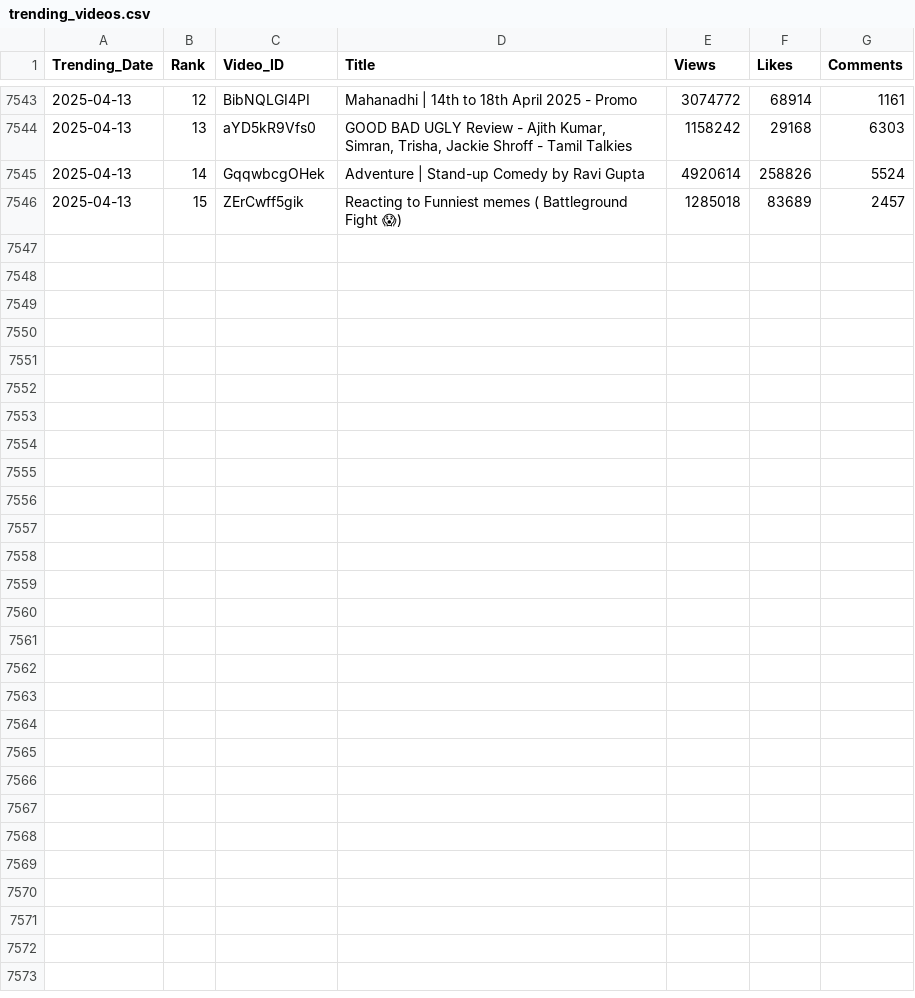
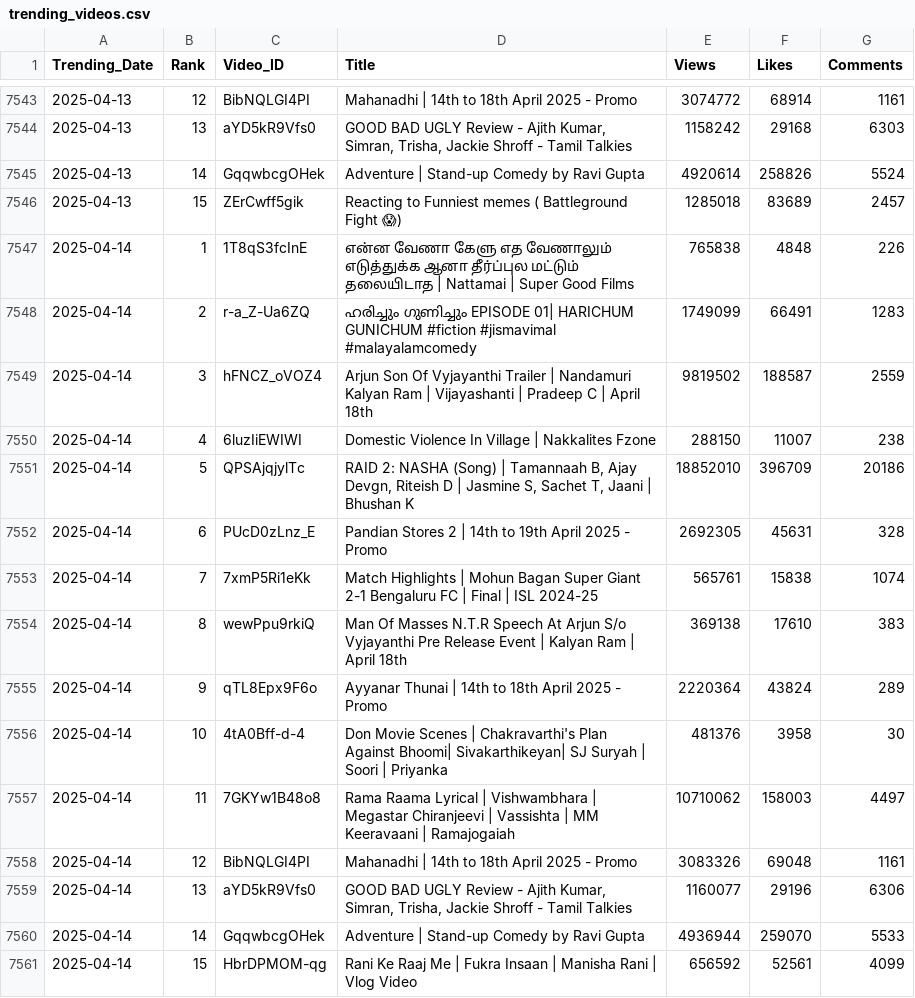
Before and after one commit to nandunanofficial/Youtube_Data_Collection, a CSV file: trending_videos.csv, drawn as a sheet; only a part is shown, gaps mark what is left out.

```diff
--- a/trending_videos.csv
+++ b/trending_videos.csv
@@ -7546 +7546,16 @@ Trending_Date,Rank,Video_ID,Title,Views,Likes,Comments
 2025-04-13,15,ZErCwff5gik,Reacting to Funniest memes ( Battleground Fight 😱),1285018,83689,2457
+2025-04-14,1,1T8qS3fcInE,என்ன வேணா கேளு எத வேணாலும் எடுத்துக்க ஆனா தீர்ப்புல மட்டும் தலையிடாத | Nattamai | Super Good Films,765838,4848,226
+2025-04-14,2,r-a_Z-Ua6ZQ,ഹരിച്ചും ഗുണിച്ചും EPISODE 01| HARICHUM GUNICHUM  #fiction #jismavimal #malayalamcomedy,1749099,66491,1283
+2025-04-14,3,hFNCZ_oVOZ4,Arjun Son Of Vyjayanthi Trailer | Nandamuri Kalyan Ram | Vijayashanti | Pradeep C | April 18th,9819502,188587,2559
+2025-04-14,4,6luzIiEWIWI,Domestic Violence In Village | Nakkalites Fzone,288150,11007,238
+2025-04-14,5,QPSAjqjylTc,"RAID 2: NASHA (Song) | Tamannaah B, Ajay Devgn, Riteish D | Jasmine S, Sachet T, Jaani | Bhushan K",18852010,396709,20186
+2025-04-14,6,PUcD0zLnz_E,Pandian Stores 2 | 14th to 19th April 2025 - Promo,2692305,45631,328
+2025-04-14,7,7xmP5Ri1eKk,Match Highlights | Mohun Bagan Super Giant 2-1 Bengaluru FC | Final | ISL 2024-25,565761,15838,1074
+2025-04-14,8,wewPpu9rkiQ,Man Of Masses N.T.R Speech At Arjun S/o Vyjayanthi Pre Release Event | Kalyan Ram | April 18th,369138,17610,383
+2025-04-14,9,qTL8Epx9F6o,Ayyanar Thunai | 14th to 18th April 2025 - Promo,2220364,43824,289
+2025-04-14,10,4tA0Bff-d-4,Don Movie Scenes | Chakravarthi's Plan Against Bhoomi| Sivakarthikeyan| SJ Suryah | Soori | Priyanka,481376,3958,30
+2025-04-14,11,7GKYw1B48o8,Rama Raama Lyrical | Vishwambhara | Megastar Chiranjeevi | Vassishta | MM Keeravaani | Ramajogaiah,10710062,158003,4497
+2025-04-14,12,BibNQLGI4PI,Mahanadhi | 14th to 18th April 2025 - Promo,3083326,69048,1161
+2025-04-14,13,aYD5kR9Vfs0,"GOOD BAD UGLY Review - Ajith Kumar, Simran, Trisha, Jackie Shroff - Tamil Talkies",1160077,29196,6306
+2025-04-14,14,GqqwbcgOHek,Adventure | Stand-up Comedy by Ravi Gupta,4936944,259070,5533
+2025-04-14,15,HbrDPMOM-qg,Rani Ke Raaj Me | Fukra Insaan | Manisha Rani | Vlog Video,656592,52561,4099
```
